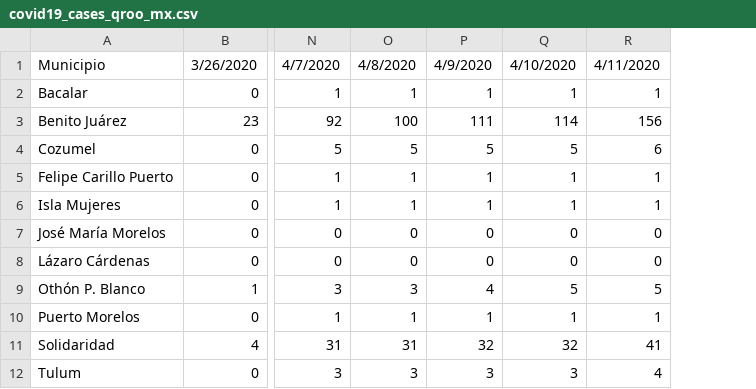
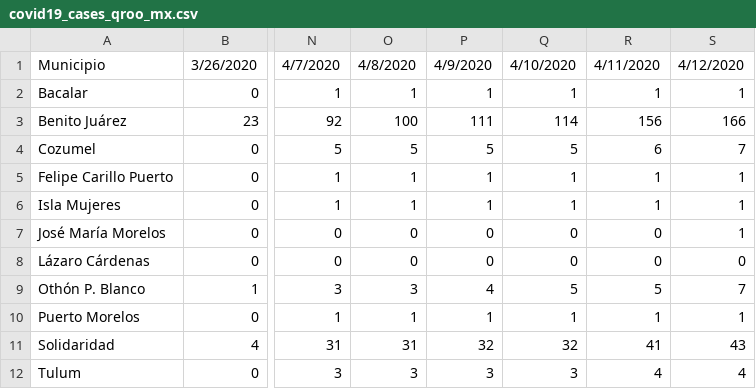
Before and after one commit to el-sonny/quintana-roo-covid-timeseries, a CSV file: data/covid19_cases_qroo_mx.csv, drawn as a sheet; only a part is shown, gaps mark what is left out; the diff names each change by its address in the sheet, - before the commit and + after, or states it on an @@ line.

Commit message:
4/12 data

```diff
--- a/data/covid19_cases_qroo_mx.csv
+++ b/data/covid19_cases_qroo_mx.csv
+column S, rows 1-12: 4/12/2020 | 1 | 166 | 7 | 1 | 1 | 1 | 0 | 7 | 1 | 43 | 4
```
Also changed, not shown: data/covid19_deaths_qroo_mx.csv.
